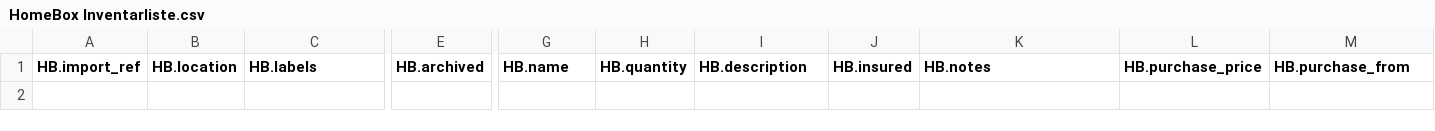
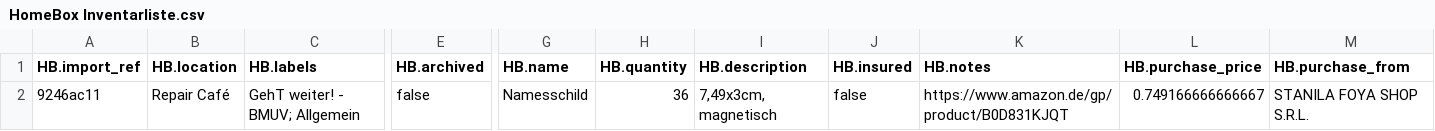
Before and after one commit to makerspace-gt/GehT-weiter-fund, a CSV file: HomeBox Inventarliste.csv, drawn as a sheet; only a part is shown, gaps mark what is left out; rows hold the shown columns only; the diff names each change by its address in the sheet, - before the commit and + after, or states it on an @@ line.

```diff
--- a/HomeBox Inventarliste.csv
+++ b/HomeBox Inventarliste.csv
+row 2: 9246ac11 | Repair Café | GehT weiter! - BMUV; Allgemein | false | Namesschild | 36 | 7,49x3cm, magnetisch | false | https://www.amazon.de/gp/product/B0D831KJQT | 0.749166666666667 | STANILA FOYA SHOP S.R.L.
```
Also changed, not shown: 1 other file.
